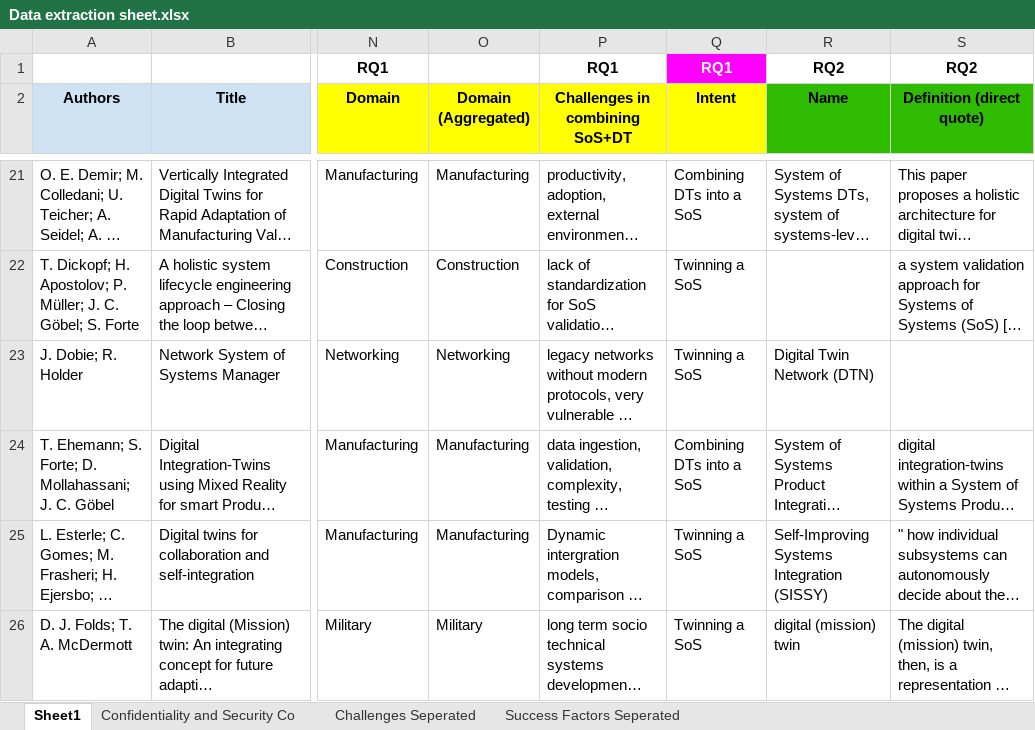
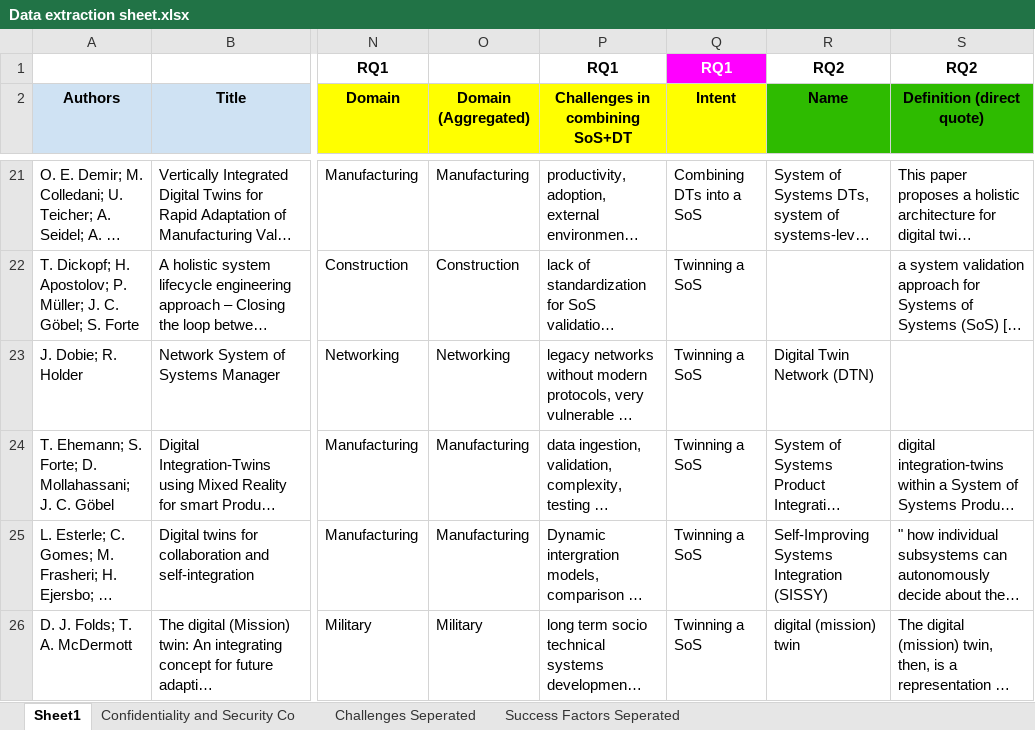
Before and after one commit to ssm-lab/system-of-twinned-systems-replication-package, an Excel workbook: data/Data extraction sheet.xlsx, sheet Sheet1, drawn as a sheet; only a part is shown, gaps mark what is left out; long unchanged cells end in …; values as stored, in another font and other column widths than the file's, no borders; charts and pictures not drawn; the diff names each change by its address in the sheet, - before the commit and + after, or states it on an @@ line.

Commit message:
update for data change

```diff
--- a/data/Data extraction sheet.xlsx (sheet Sheet1)
+++ b/data/Data extraction sheet.xlsx (sheet Sheet1)
-Q24 (Intent): Combining DTs into a SoS
+Q24 (Intent): Twinning a SoS
```
Also changed, not shown: 15 other files.
